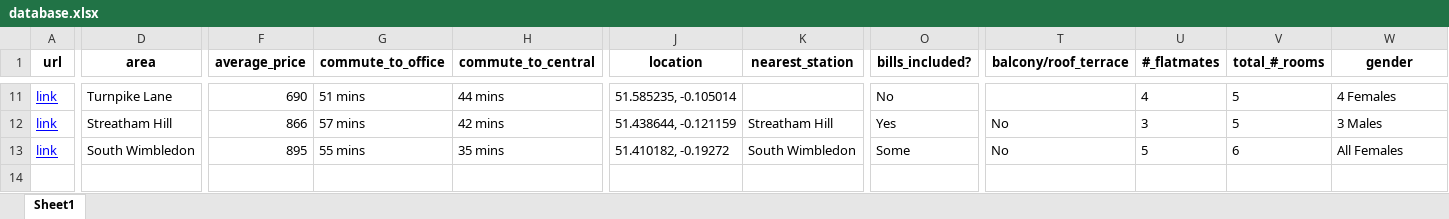
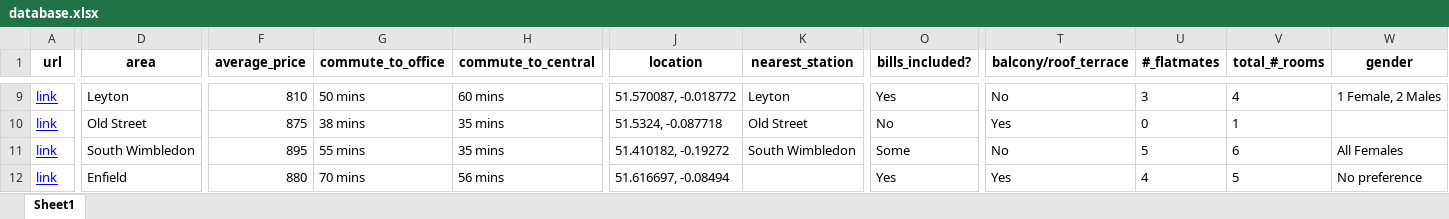
Before and after one commit to PatrickMiller164/spareroom-scraper, an Excel workbook: output/database.xlsx, sheet Sheet1, drawn as a sheet; only a part is shown, gaps mark what is left out; values as stored, in another font and other column widths than the file's, no borders; addresses are those after the commit; rows hold the shown columns only; the diff covers the shown part only; the diff names each change by its address in the sheet, - before the commit and + after, or states it on an @@ line.

```diff
--- a/output/database.xlsx (sheet Sheet1)
+++ b/output/database.xlsx (sheet Sheet1)
-D9 (area): Turnpike Lane
+D9 (area): Leyton
-F9 (average_price): 690
+F9 (average_price): 810
-G9 (commute_to_office): 51 mins
+G9 (commute_to_office): 50 mins
-H9 (commute_to_central): 44 mins
+H9 (commute_to_central): 60 mins
-J9 (location): 51.585235, -0.105014
+J9 (location): 51.570087, -0.018772
-K9 (nearest_station): (empty)
+K9 (nearest_station): Leyton
-O9 (bills_included?): No
+O9 (bills_included?): Yes
-T9 (balcony/roof_terrace): (empty)
+T9 (balcony/roof_terrace): No
-U9 (#_flatmates): 4
+U9 (#_flatmates): 3
-V9 (total_#_rooms): 5
+V9 (total_#_rooms): 4
-W9 (gender): 4 Females
+W9 (gender): 1 Female, 2 Males
-D10 (area): Streatham Hill
+D10 (area): Old Street
-F10 (average_price): 866
+F10 (average_price): 875
-G10 (commute_to_office): 57 mins
+G10 (commute_to_office): 38 mins
-H10 (commute_to_central): 42 mins
+H10 (commute_to_central): 35 mins
-J10 (location): 51.438644, -0.121159
+J10 (location): 51.5324, -0.087718
-K10 (nearest_station): Streatham Hill
+K10 (nearest_station): Old Street
-O10 (bills_included?): Yes
+O10 (bills_included?): No
-T10 (balcony/roof_terrace): No
+T10 (balcony/roof_terrace): Yes
-U10 (#_flatmates): 3
+U10 (#_flatmates): 0
-V10 (total_#_rooms): 5
+V10 (total_#_rooms): 1
-W10 (gender): 3 Males
+W10 (gender): (empty)
+row 12: link | Enfield | 880 | 70 mins | 56 mins | 51.616697, -0.08494 |  | Yes | Yes | 4 | 5 | No preference
```
Also changed, not shown: 1 added row, 3 removed rows and 78 edited cells elsewhere in this sheet, 11 other files.
